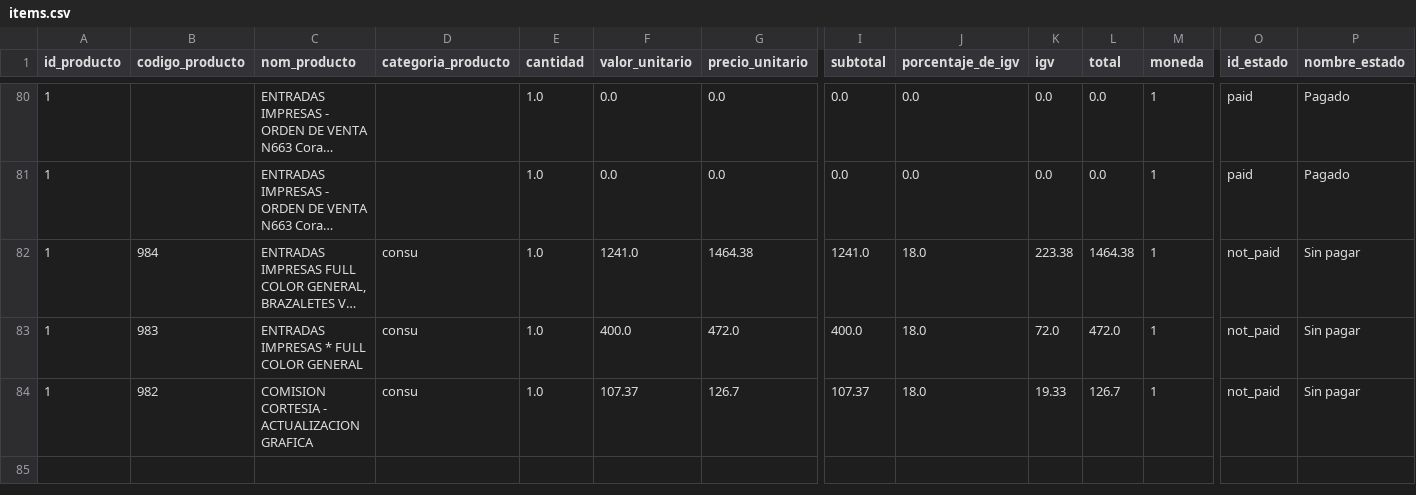
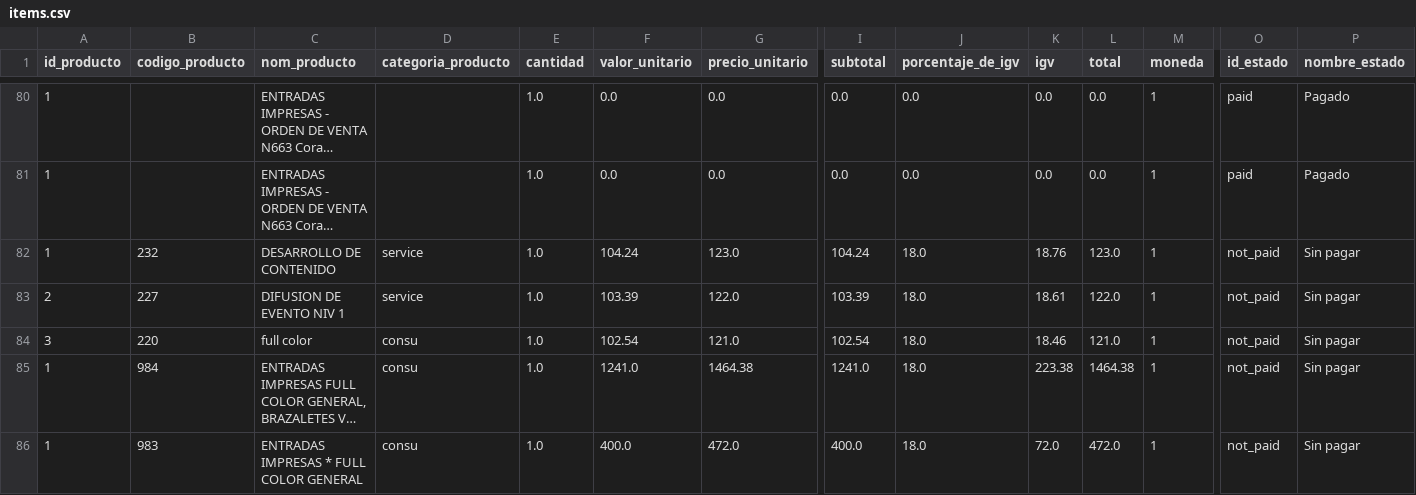
Before and after one commit to Johan1ZC/vaope-bi, a CSV file: 4_Validaciones/Informe Ventas y Egresos/Api contabilidad/salida_facturas/items.csv, drawn as a sheet; only a part is shown, gaps mark what is left out; the shorter side is filled out with more unchanged rows; long unchanged cells end in …; rows hold the shown columns only; the diff names each change by its address in the sheet, - before the commit and + after, or states it on an @@ line.

```diff
--- a/4_Validaciones/Informe Ventas y Egresos/Api contabilidad/salida_facturas/items.csv
+++ b/4_Validaciones/Informe Ventas y Egresos/Api contabilidad/salida_facturas/items.csv
+row 82: 1 | 232 | DESARROLLO DE CONTENIDO | service | 1.0 | 104.24 | 123.0 | 104.24 | 18.0 | 18.76 | 123.0 | 1 | not_paid | Sin pagar
+row 83: 2 | 227 | DIFUSION DE EVENTO NIV 1 | service | 1.0 | 103.39 | 122.0 | 103.39 | 18.0 | 18.61 | 122.0 | 1 | not_paid | Sin pagar
+row 84: 3 | 220 | full color | consu | 1.0 | 102.54 | 121.0 | 102.54 | 18.0 | 18.46 | 121.0 | 1 | not_paid | Sin pagar
```
Also changed, not shown: 4_Validaciones/Informe Ventas y Egresos/Api contabilidad/salida_facturas/facturas.csv, 23 other files.
